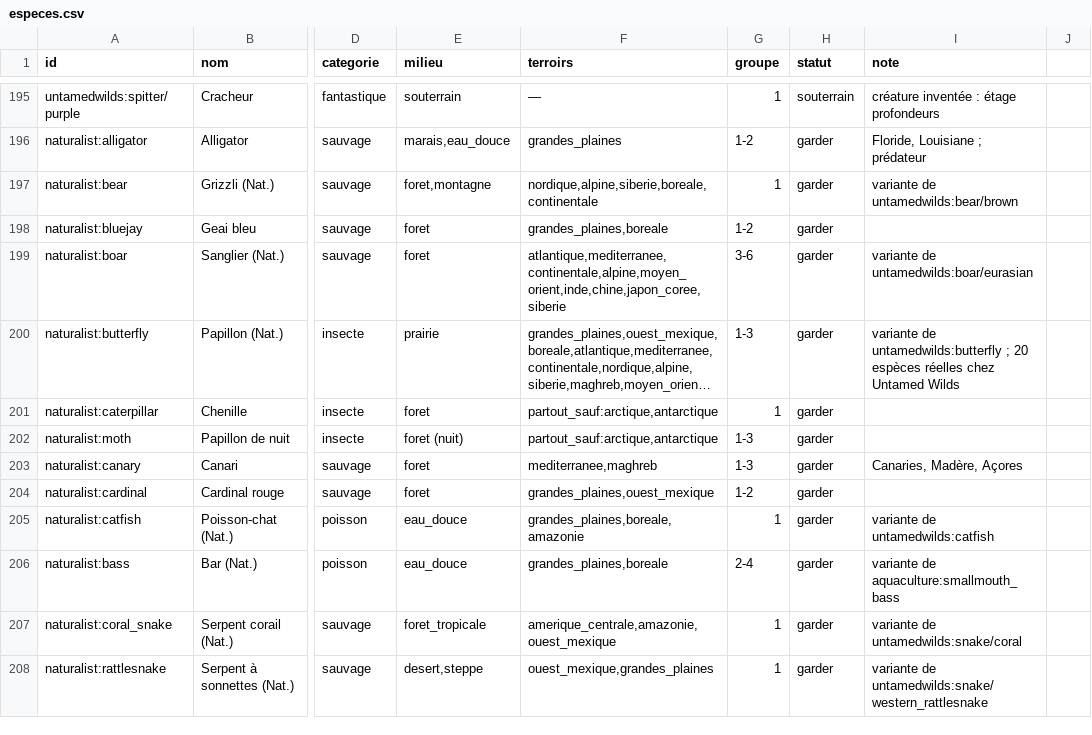
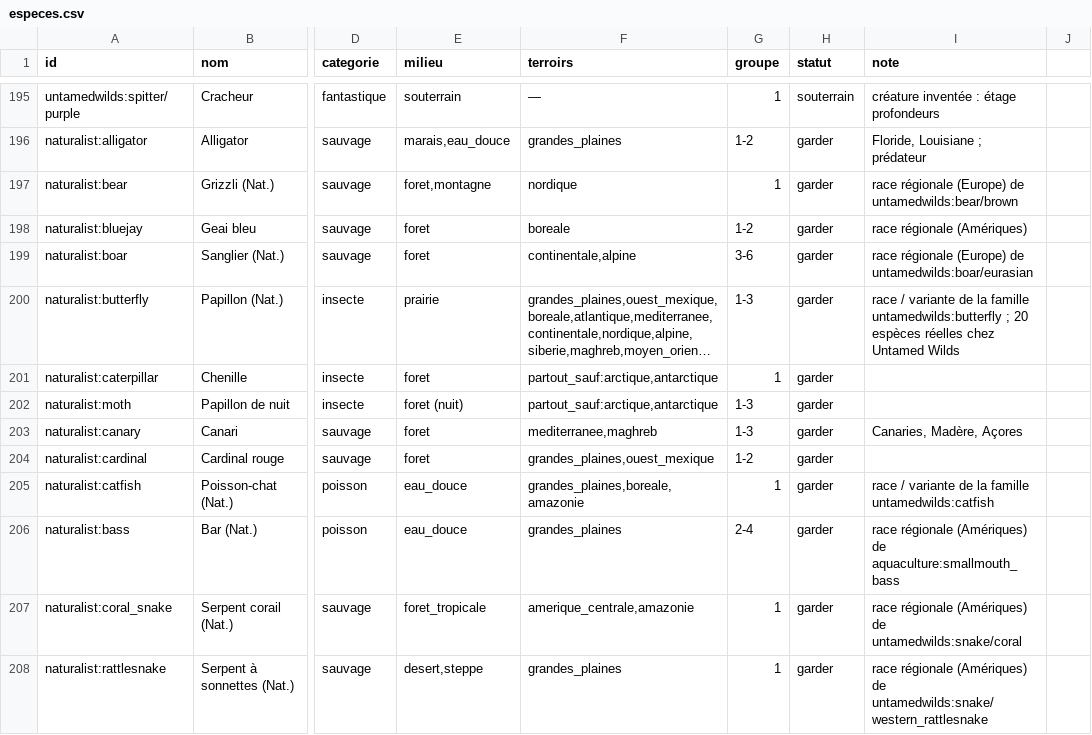
Before and after one commit to theMitch37/domaine-terre, a CSV file: outils/faune/especes.csv, drawn as a sheet; only a part is shown, gaps mark what is left out; long unchanged cells end in …; the diff covers the shown part only; the diff names each change by its address in the sheet, - before the commit and + after, or states it on an @@ line.

```diff
--- a/outils/faune/especes.csv
+++ b/outils/faune/especes.csv
-F197 (terroirs): nordique,alpine,siberie,boreale,continentale
+F197 (terroirs): nordique
-I197 (note): variante de untamedwilds:bear/brown
+I197 (note): race régionale (Europe) de untamedwilds:bear/brown
-F198 (terroirs): grandes_plaines,boreale
+F198 (terroirs): boreale
-I198 (note): (empty)
+I198 (note): race régionale (Amériques)
-F199 (terroirs): atlantique,mediterranee,continentale,alpine,moyen_orient,inde,chine,japon_coree,siberie
+F199 (terroirs): continentale,alpine
-I199 (note): variante de untamedwilds:boar/eurasian
+I199 (note): race régionale (Europe) de untamedwilds:boar/eurasian
-I200 (note): variante de untamedwilds:butterfly ;…
+I200 (note): race / variante de la famille untamedwilds:butterfly ;…
-I205 (note): variante de untamedwilds:catfish
+I205 (note): race / variante de la famille untamedwilds:catfish
-F206 (terroirs): grandes_plaines,boreale
+F206 (terroirs): grandes_plaines
-I206 (note): variante de aquaculture:smallmouth_bass
+I206 (note): race régionale (Amériques) de aquaculture:smallmouth_bass
-F207 (terroirs): amerique_centrale,amazonie,ouest_mexique
+F207 (terroirs): amerique_centrale,amazonie
-I207 (note): variante de untamedwilds:snake/coral
+I207 (note): race régionale (Amériques) de untamedwilds:snake/coral
-F208 (terroirs): ouest_mexique,grandes_plaines
+F208 (terroirs): grandes_plaines
-I208 (note): variante de untamedwilds:snake/western_rattlesnake
+I208 (note): race régionale (Amériques) de untamedwilds:snake/western_rattlesnake
```
Also changed, not shown: 123 edited cells elsewhere in this file, 1 other file.
